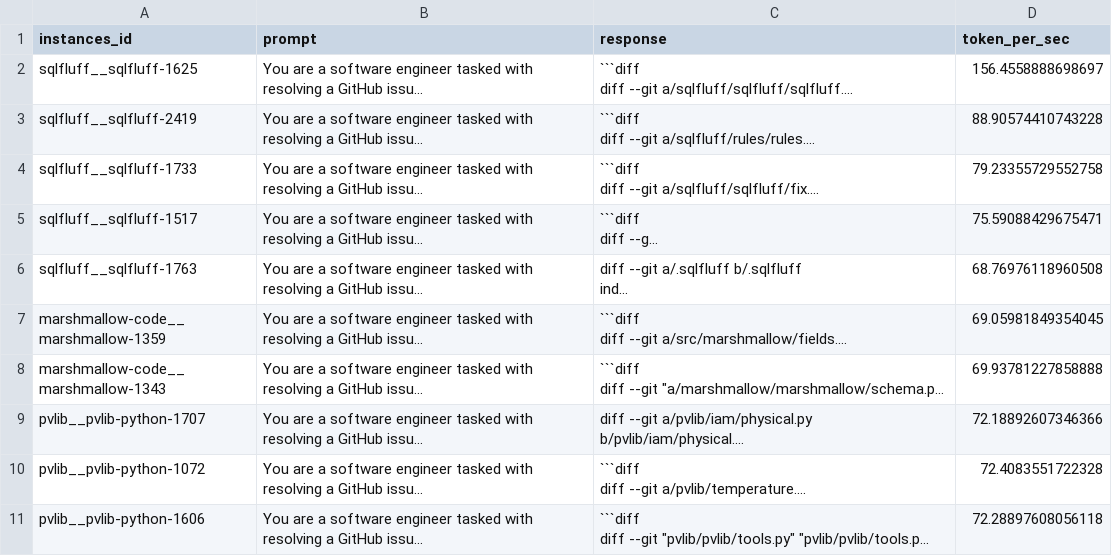
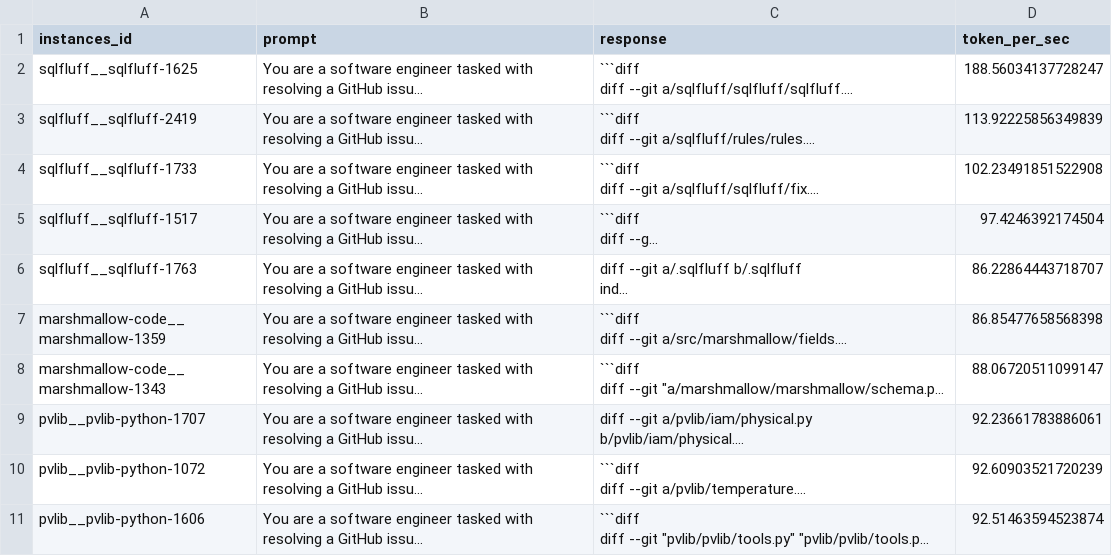
Before and after one commit to flazedd/cs4575-project2, a CSV file: cs4575_project2/dockerfiles/volume/results/results_mlc.csv, drawn as a sheet; long unchanged cells end in …; the diff names each change by its address in the sheet, - before the commit and + after, or states it on an @@ line.

```diff
--- a/cs4575_project2/dockerfiles/volume/results/results_mlc.csv
+++ b/cs4575_project2/dockerfiles/volume/results/results_mlc.csv
-D2 (token_per_sec): 156.4558888698697
+D2 (token_per_sec): 188.56034137728247
-D3 (token_per_sec): 88.90574410743228
+D3 (token_per_sec): 113.92225856349839
-D4 (token_per_sec): 79.23355729552758
+D4 (token_per_sec): 102.23491851522908
-D5 (token_per_sec): 75.59088429675471
+D5 (token_per_sec): 97.4246392174504
-D6 (token_per_sec): 68.76976118960508
+D6 (token_per_sec): 86.22864443718707
-D7 (token_per_sec): 69.05981849354045
+D7 (token_per_sec): 86.85477658568398
-D8 (token_per_sec): 69.93781227858888
+D8 (token_per_sec): 88.06720511099147
-D9 (token_per_sec): 72.18892607346366
+D9 (token_per_sec): 92.23661783886061
-D10 (token_per_sec): 72.4083551722328
+D10 (token_per_sec): 92.60903521720239
-D11 (token_per_sec): 72.28897608056118
+D11 (token_per_sec): 92.51463594523874
```
Also changed, not shown: cs4575_project2/dockerfiles/volume/results/results_ollama.csv, 18 other files.
